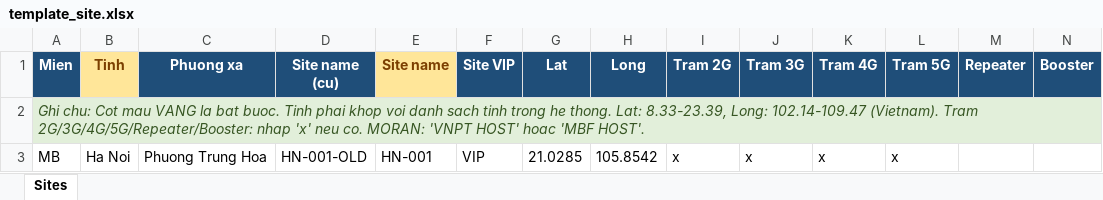
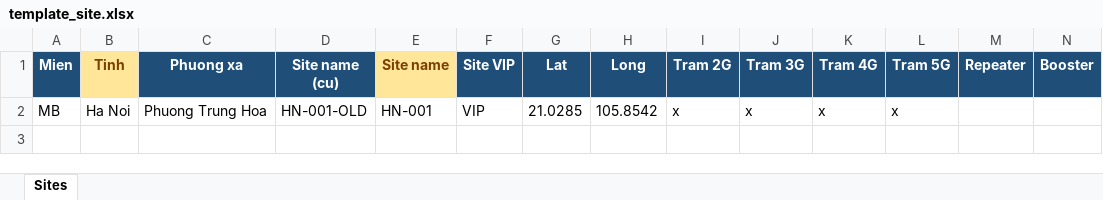
Before and after one commit to DatTH0402/SiteLink, an Excel workbook: backend/templates/template_site.xlsx, sheet Sites, drawn as a sheet; only a part is shown; values as stored, in another font and other column widths than the file's, no borders; rows hold the shown columns only; the diff names each change by its address in the sheet, - before the commit and + after, or states it on an @@ line.

Commit message:
change excel template to add drop list and data validation

```diff
--- a/backend/templates/template_site.xlsx (sheet Sites)
+++ b/backend/templates/template_site.xlsx (sheet Sites)
-row 2: Ghi chu: Cot mau VANG la bat buoc. Tinh phai khop voi danh sach tinh trong he thong. Lat: 8.33-23.39, Long: 102.14-109.47 (Vietnam). Tram 2G/3G/4G/5G/Repeater/Booster: nhap 'x' neu co. MORAN: 'VNPT HOST' hoac 'MBF HOST'.
```
Also changed, not shown: backend/templates/template_cell_3g.xlsx, backend/templates/template_cell_4g.xlsx, 5 other files.
